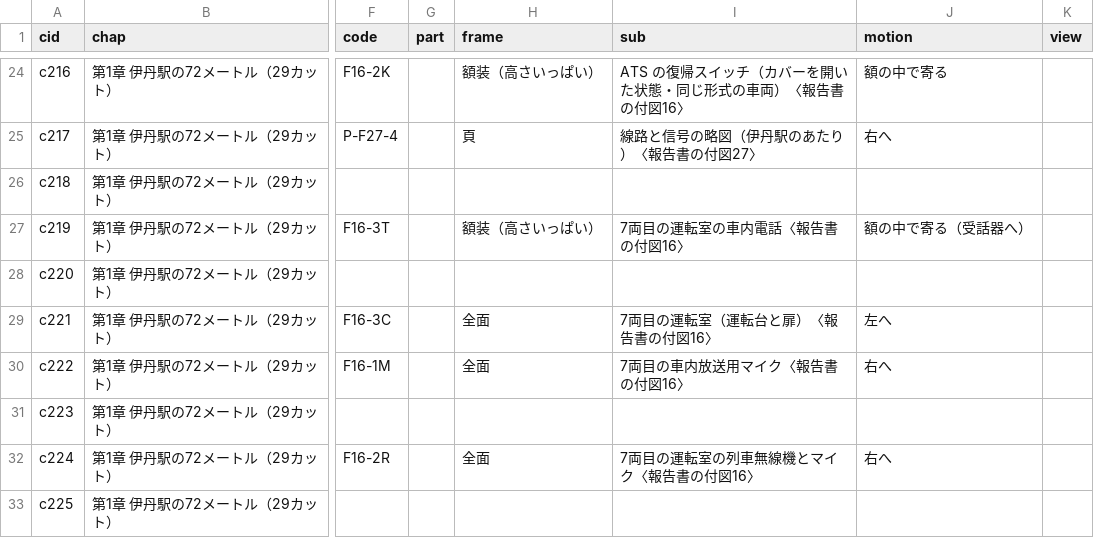
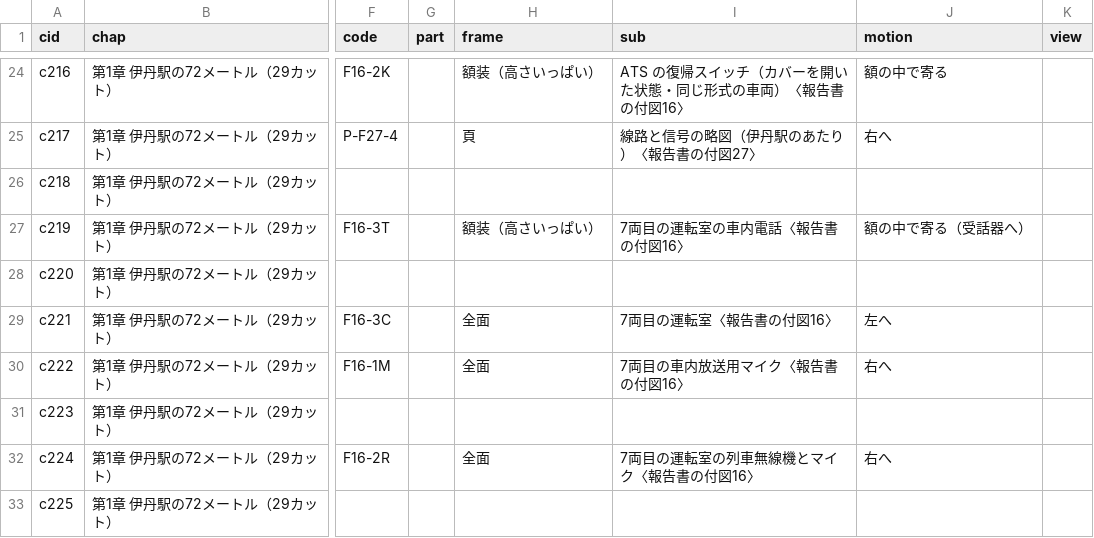
Before and after one commit to torotorotolo/zukai-engine, a TSV file: ref/ep25/eizou_build/list25.tsv, drawn as a sheet; only a part is shown, gaps mark what is left out; the diff names each change by its address in the sheet, - before the commit and + after, or states it on an @@ line.

```diff
--- a/ref/ep25/eizou_build/list25.tsv
+++ b/ref/ep25/eizou_build/list25.tsv
-I29 (sub): 7両目の運転室（運転台と扉）〈報告書の付図16〉
+I29 (sub): 7両目の運転室〈報告書の付図16〉
```
Also changed, not shown: 3 other files.
